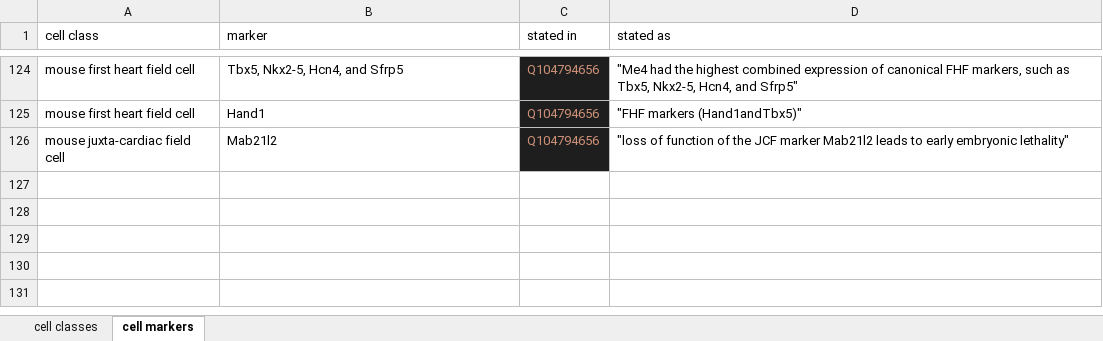
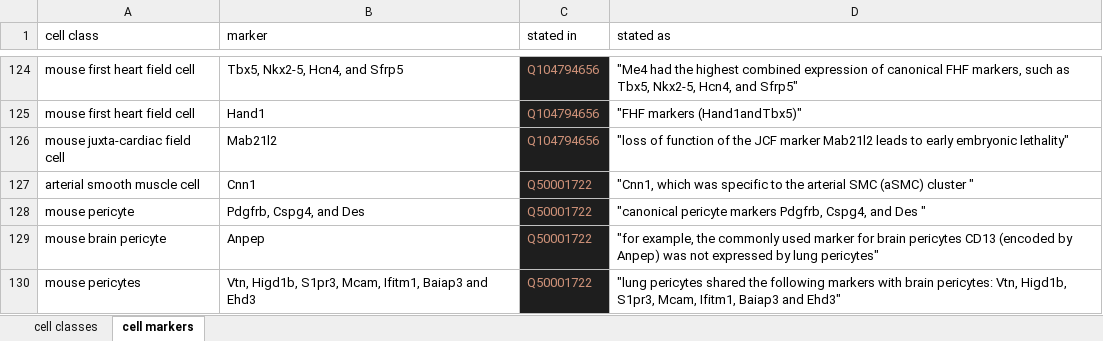
Before and after one commit to lubianat/wikidata_cell_curation, an Excel workbook: curation_of_classes/cell_classes.xlsx, sheet cell markers, drawn as a sheet; only a part is shown, gaps mark what is left out; values as stored, in another font and other column widths than the file's, no borders; charts and pictures not drawn; the diff names each change by its address in the sheet, - before the commit and + after, or states it on an @@ line.

Commit message:
code: Add more cells to Wikidata

```diff
--- a/curation_of_classes/cell_classes.xlsx (sheet cell markers)
+++ b/curation_of_classes/cell_classes.xlsx (sheet cell markers)
+row 127: arterial smooth muscle cell | Cnn1 | Q50001722 | "Cnn1, which was specific to the arterial SMC (aSMC) cluster "
+row 128: mouse pericyte | Pdgfrb, Cspg4, and Des | Q50001722 | "canonical pericyte markers Pdgfrb, Cspg4, and Des "
+row 129: mouse brain pericyte | Anpep | Q50001722 | "for example, the commonly used marker for brain pericytes CD13 (encoded by Anpep) was not expressed by lung pericytes"
+row 130: mouse pericytes | Vtn, Higd1b, S1pr3, Mcam, Ifitm1, Baiap3 and Ehd3 | Q50001722 | "lung pericytes shared the following markers with brain pericytes: Vtn, Higd1b, S1pr3, Mcam, Ifitm1, Baiap3 and Ehd3"
```
Also changed, not shown: sheet cell classes, formulas that keep their value, 5 other files.
